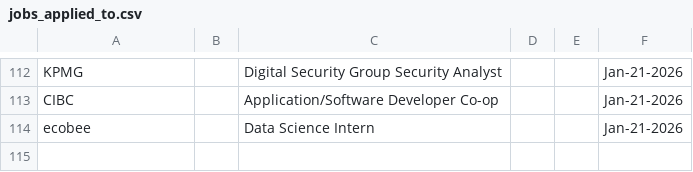
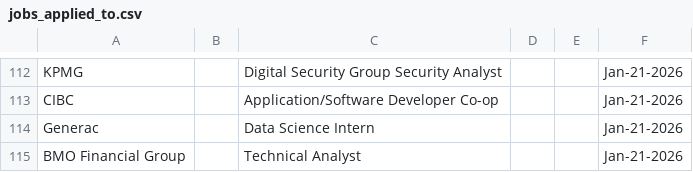
Before and after one commit to Ctrl-Sky/automated-groq-job-application, a CSV file: outputs/jobs_applied_to.csv, drawn as a sheet; only a part is shown, gaps mark what is left out.

```diff
--- a/outputs/jobs_applied_to.csv
+++ b/outputs/jobs_applied_to.csv
@@ -113,2 +113,3 @@ KPMG,,Digital Security Group Security Analyst,,,Jan-21-2026
 CIBC,,Application/Software Developer Co-op,,,Jan-21-2026
-ecobee,,Data Science Intern,,,Jan-21-2026
+Generac,,Data Science Intern,,,Jan-21-2026
+BMO Financial Group,,Technical Analyst,,,Jan-21-2026
```
Also changed, not shown: 10 other files.
